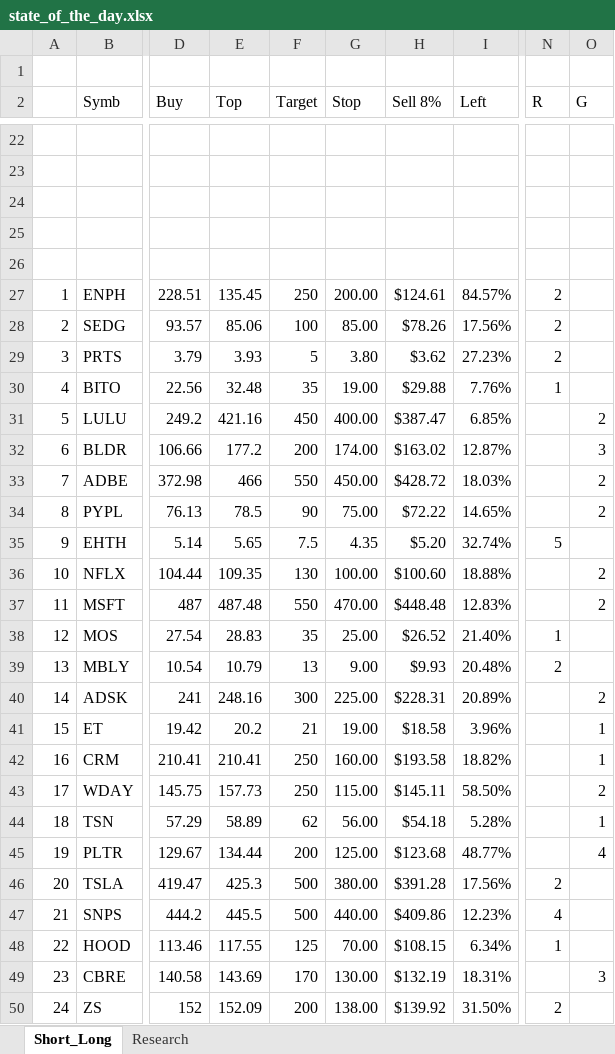
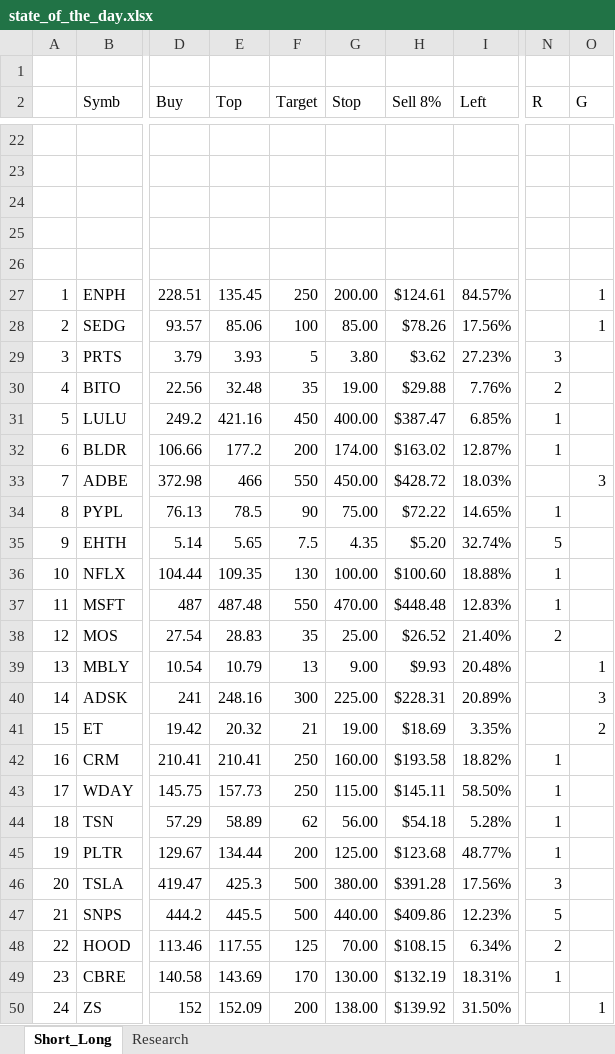
Before and after one commit to bilyky/AnalyzeFinData, an Excel workbook: state_of_the_day.xlsx, sheet Short_Long, drawn as a sheet; only a part is shown, gaps mark what is left out; values as stored, in another font and other column widths than the file's, no cell formats; the diff covers the shown part only; the diff names each change by its address in the sheet, - before the commit and + after, or states it on an @@ line.

```diff
--- a/state_of_the_day.xlsx (sheet Short_Long)
+++ b/state_of_the_day.xlsx (sheet Short_Long)
-N27:N28 (R): 2
+N27:N28 (R): (empty)
-O27:O28 (G): (empty)
+O27:O28 (G): 1
-N29 (R): 2
+N29 (R): 3
-N30 (R): 1
+N30 (R): 2
-N31:N32 (R): (empty)
+N31:N32 (R): 1
-O31 (G): 2
+O31 (G): (empty)
-O32 (G): 3
+O32 (G): (empty)
-O33 (G): 2
+O33 (G): 3
-N34 (R): (empty)
+N34 (R): 1
-O34 (G): 2
+O34 (G): (empty)
-N36:N37 (R): (empty)
+N36:N37 (R): 1
-O36:O37 (G): 2
+O36:O37 (G): (empty)
-N38 (R): 1
+N38 (R): 2
-N39 (R): 2
+N39 (R): (empty)
-O39 (G): (empty)
+O39 (G): 1
-O40 (G): 2
+O40 (G): 3
-E41 (Top): 20.2
+E41 (Top): 20.32
-H41 (Sell 8%): $18.58
+H41 (Sell 8%): $18.69
-I41 (Left): 3.96%
+I41 (Left): 3.35%
-O41 (G): 1
+O41 (G): 2
-N42:N45 (R): (empty)
+N42:N45 (R): 1
-O42 (G): 1
+O42 (G): (empty)
-O43 (G): 2
+O43 (G): (empty)
-O44 (G): 1
+O44 (G): (empty)
-O45 (G): 4
+O45 (G): (empty)
-N46 (R): 2
+N46 (R): 3
-N47 (R): 4
+N47 (R): 5
-N48 (R): 1
+N48 (R): 2
-N49 (R): (empty)
+N49 (R): 1
-O49 (G): 3
+O49 (G): (empty)
-N50 (R): 2
+N50 (R): (empty)
-O50 (G): (empty)
+O50 (G): 1
```
Also changed, not shown: 31 edited cells elsewhere in this sheet, cell formats, 45 other files.
